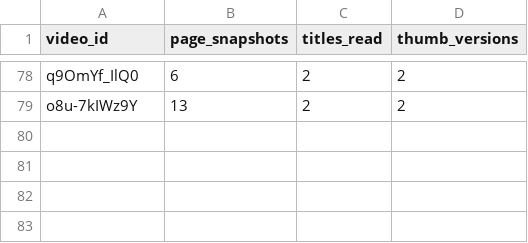
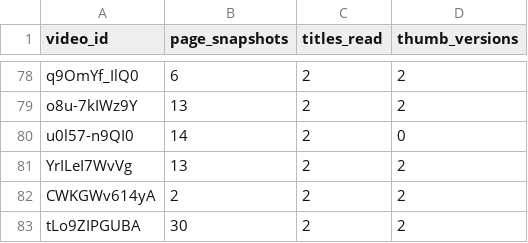
Before and after one commit to grantowen/competitor-swap-tracker, a CSV file: data/archive/shard8/done.csv, drawn as a sheet; only a part is shown, gaps mark what is left out.

```diff
--- a/data/archive/shard8/done.csv
+++ b/data/archive/shard8/done.csv
@@ -79 +79,5 @@ q9OmYf_IlQ0,6,2,2
 o8u-7kIWz9Y,13,2,2
+u0l57-n9QI0,14,2,0
+YrILeI7WvVg,13,2,2
+CWKGWv614yA,2,2,2
+tLo9ZIPGUBA,30,2,2
```
Also changed, not shown: data/archive/shard8/pairs.csv, data/archive/shard8/titles.csv, 6 other files.
